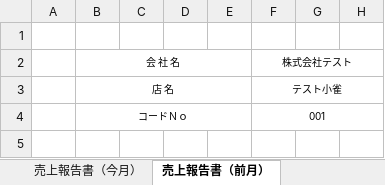
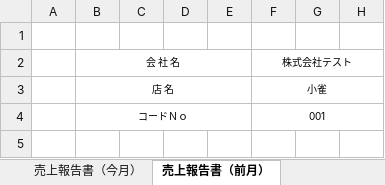
Before and after one commit to miyabiit/washmanq, an Excel workbook: spec/data/pattern1.xlsx, sheet 売上報告書（前月）, drawn as a sheet; only a part is shown; values as stored, in another font and other column widths than the file's, no borders; charts and pictures not drawn; the diff names each change by its address in the sheet, - before the commit and + after, or states it on an @@ line.

Commit message:
fix spec

```diff
--- a/spec/data/pattern1.xlsx (sheet 売上報告書（前月）)
+++ b/spec/data/pattern1.xlsx (sheet 売上報告書（前月）)
-F3: テスト小雀
+F3: 小雀
```
Also changed, not shown: charts or pictures, 6 other files.
